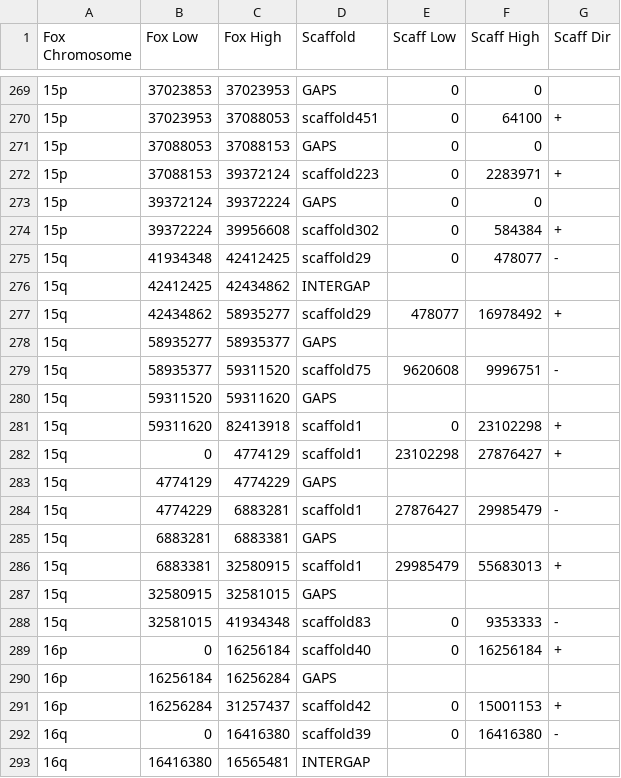
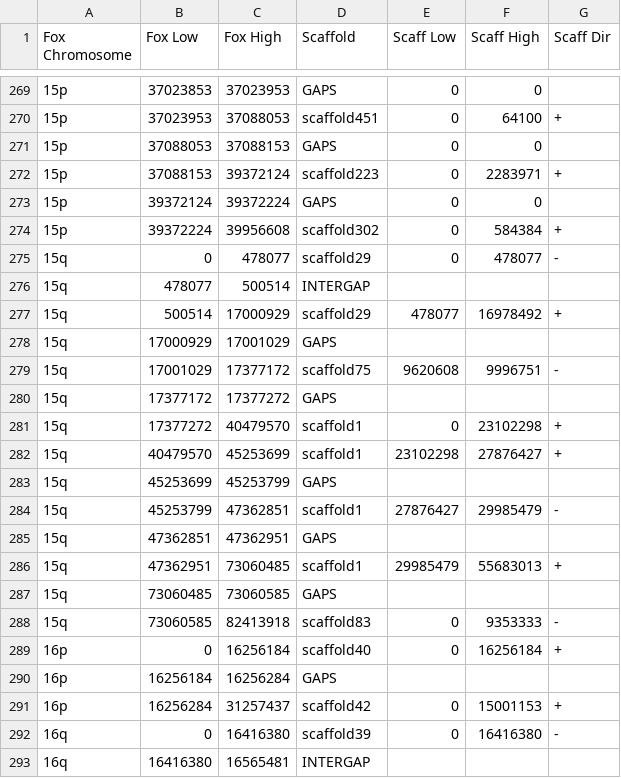
Before and after one commit to rando2/foxmap, a CSV file: convert-positions/vv2.2-vv2.4.csv, drawn as a sheet; only a part is shown, gaps mark what is left out; the diff names each change by its address in the sheet, - before the commit and + after, or states it on an @@ line.

Commit message:
Fixed 15q and 5qp
There was a bug where the pos on chromosome frag would reset to 0 when dog syntenic block was discontinuous. CSV is fixed now.

```diff
--- a/convert-positions/vv2.2-vv2.4.csv
+++ b/convert-positions/vv2.2-vv2.4.csv
-B275 (Fox Low): 41934348
+B275 (Fox Low): 0
-C275 (Fox High): 42412425
+C275 (Fox High): 478077
-B276 (Fox Low): 42412425
+B276 (Fox Low): 478077
-C276 (Fox High): 42434862
+C276 (Fox High): 500514
-B277 (Fox Low): 42434862
+B277 (Fox Low): 500514
-C277 (Fox High): 58935277
+C277 (Fox High): 17000929
-B278 (Fox Low): 58935277
+B278 (Fox Low): 17000929
-C278 (Fox High): 58935377
+C278 (Fox High): 17001029
-B279 (Fox Low): 58935377
+B279 (Fox Low): 17001029
-C279 (Fox High): 59311520
+C279 (Fox High): 17377172
-B280 (Fox Low): 59311520
+B280 (Fox Low): 17377172
-C280 (Fox High): 59311620
+C280 (Fox High): 17377272
-B281 (Fox Low): 59311620
+B281 (Fox Low): 17377272
-C281 (Fox High): 82413918
+C281 (Fox High): 40479570
-B282 (Fox Low): 0
+B282 (Fox Low): 40479570
-C282 (Fox High): 4774129
+C282 (Fox High): 45253699
-B283 (Fox Low): 4774129
+B283 (Fox Low): 45253699
-C283 (Fox High): 4774229
+C283 (Fox High): 45253799
-B284 (Fox Low): 4774229
+B284 (Fox Low): 45253799
-C284 (Fox High): 6883281
+C284 (Fox High): 47362851
-B285 (Fox Low): 6883281
+B285 (Fox Low): 47362851
-C285 (Fox High): 6883381
+C285 (Fox High): 47362951
-B286 (Fox Low): 6883381
+B286 (Fox Low): 47362951
-C286 (Fox High): 32580915
+C286 (Fox High): 73060485
-B287 (Fox Low): 32580915
+B287 (Fox Low): 73060485
-C287 (Fox High): 32581015
+C287 (Fox High): 73060585
-B288 (Fox Low): 32581015
+B288 (Fox Low): 73060585
-C288 (Fox High): 41934348
+C288 (Fox High): 82413918
```
